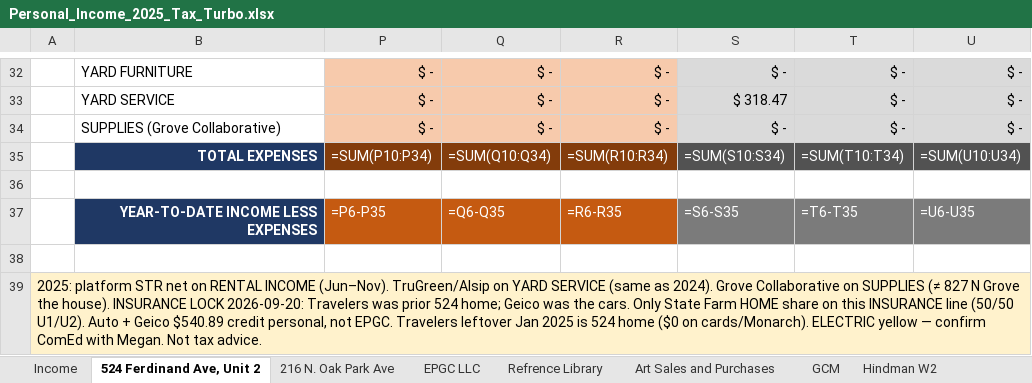
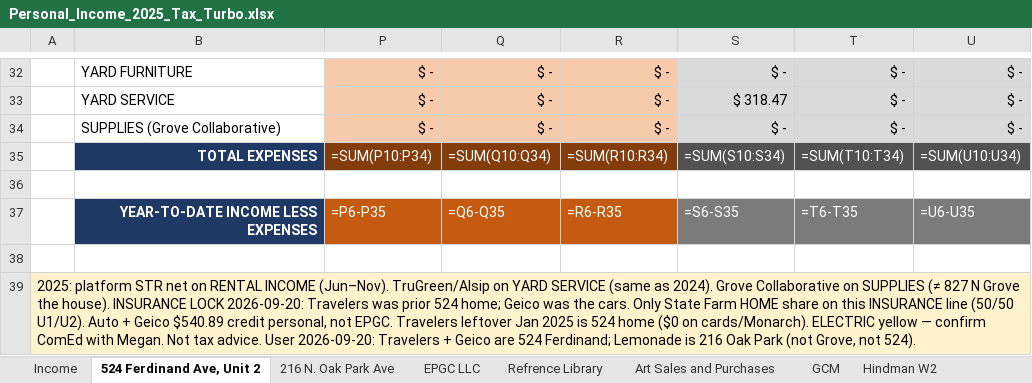
Before and after one commit to ColeyFineArts/flashcards, an Excel workbook: .cursor/scratch/Personal_Income_2025_Tax_Turbo.xlsx, sheet 524 Ferdinand Ave, Unit 2, drawn as a sheet; only a part is shown, gaps mark what is left out; values as stored, in another font and other column widths than the file's, no borders; formulas without a stored value are shown as written; the diff names each change by its address in the sheet, - before the commit and + after, or states it on an @@ line.

```diff
--- a/.cursor/scratch/Personal_Income_2025_Tax_Turbo.xlsx (sheet 524 Ferdinand Ave, Unit 2)
+++ b/.cursor/scratch/Personal_Income_2025_Tax_Turbo.xlsx (sheet 524 Ferdinand Ave, Unit 2)
-A39: …tax advice.
+A39: …tax advice. User 2026-09-20: Travelers + Geico are 524 Ferdinand; Lemonade is 216 Oak Park (not Grove, not 524).
```
Also changed, not shown: sheet 216 N. Oak Park Ave, .cursor/scratch/tax_turbo_deliverable/Personal_Income_2025_Tax_Turbo.xlsx, 10 other files.
